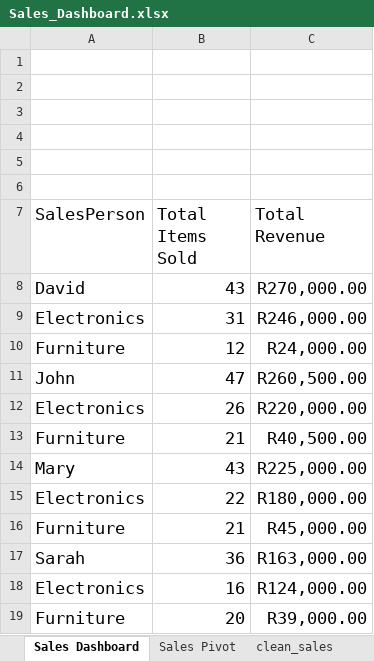
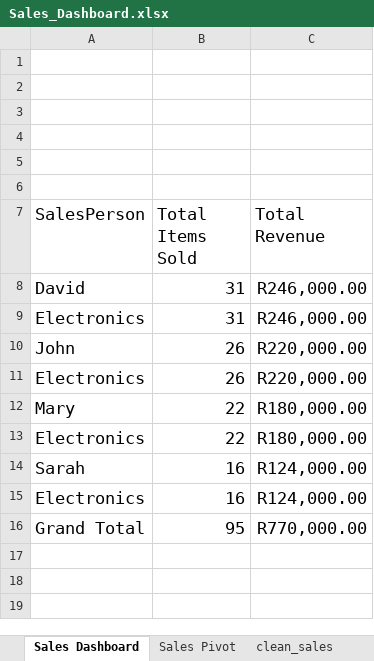
Before and after one commit to sc-grads/sc_LwazisileMhlambi_2026, an Excel workbook: Graduate Projects 2026 - Sales Data Processing and Business Insights System/project/reports/Sales_Dashboard.xlsx, sheet Sales Dashboard, drawn as a sheet; values as stored, in another font and other column widths than the file's, no borders; charts and pictures not drawn; removed rows and columns are numbered as before the commit, all else as after; the diff names each change by its address in the sheet, - before the commit and + after, or states it on an @@ line.

Commit message:
WIP: Dashboard Changes

```diff
--- a/Graduate Projects 2026 - Sales Data Processing and Business Insights System/project/reports/Sales_Dashboard.xlsx (sheet Sales Dashboard)
+++ b/Graduate Projects 2026 - Sales Data Processing and Business Insights System/project/reports/Sales_Dashboard.xlsx (sheet Sales Dashboard)
-B8 (Total Items Sold): 43
+B8 (Total Items Sold): 31
-C8 (Total Revenue): R270,000.00
+C8 (Total Revenue): R246,000.00
-row 10: Furniture | 12 | R24,000.00
-B10 (Total Items Sold): 47
+B10 (Total Items Sold): 26
-C10 (Total Revenue): R260,500.00
+C10 (Total Revenue): R220,000.00
-row 13: Furniture | 21 | R40,500.00
-B12 (Total Items Sold): 43
+B12 (Total Items Sold): 22
-C12 (Total Revenue): R225,000.00
+C12 (Total Revenue): R180,000.00
-row 16: Furniture | 21 | R45,000.00
-B14 (Total Items Sold): 36
+B14 (Total Items Sold): 16
-C14 (Total Revenue): R163,000.00
+C14 (Total Revenue): R124,000.00
-row 19: Furniture | 20 | R39,000.00
+row 16: Grand Total | 95 | R770,000.00
```
Also changed, not shown: sheet Sales Pivot, charts or pictures.
